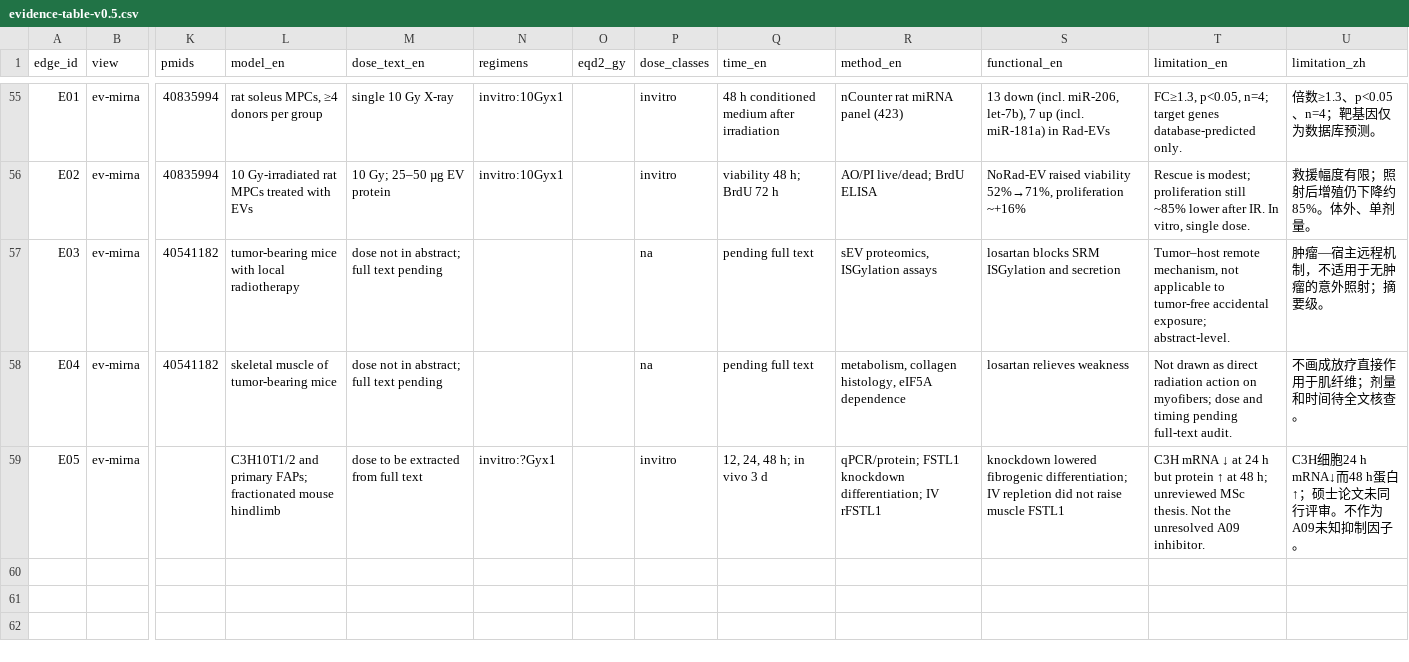
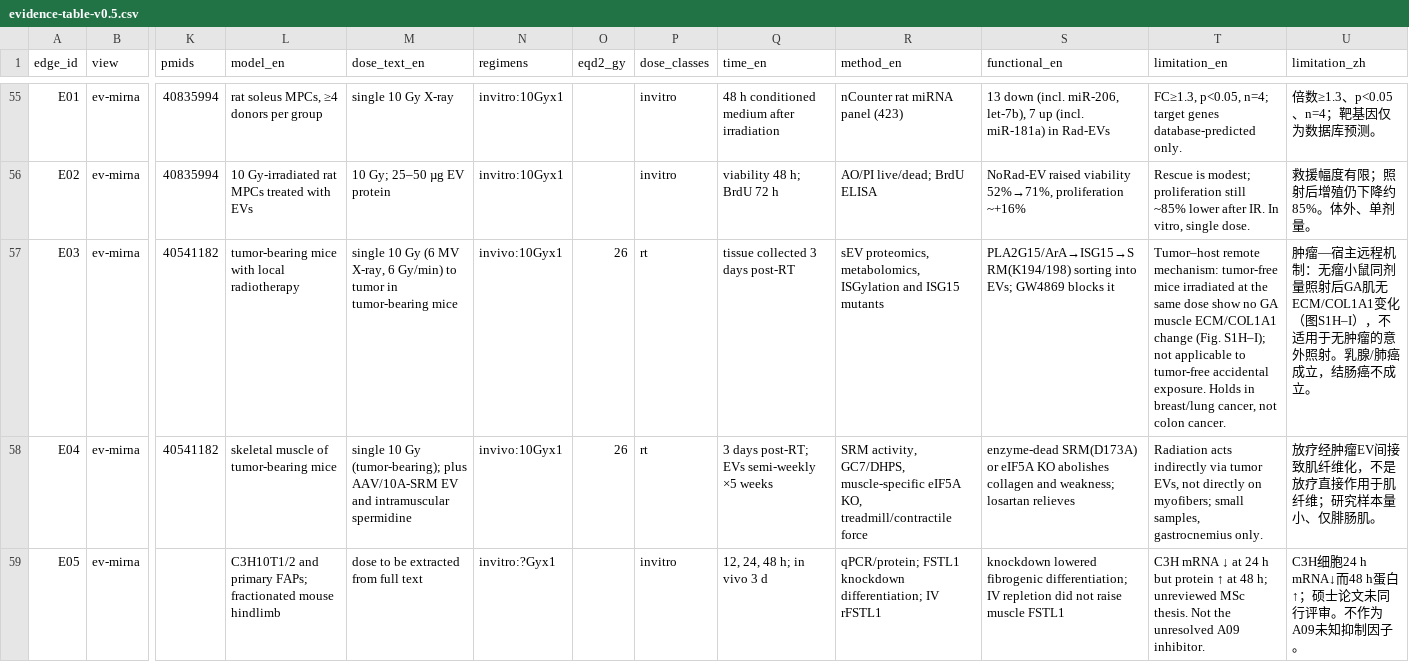
Before and after one commit to TUANZIDING/radiation-muscle-pathway, a CSV file: exports/evidence-table-v0.5.csv, drawn as a sheet; only a part is shown, gaps mark what is left out; the diff names each change by its address in the sheet, - before the commit and + after, or states it on an @@ line.

Commit message:
v0.5: update exports/evidence-table-v0.5.csv

```diff
--- a/exports/evidence-table-v0.5.csv
+++ b/exports/evidence-table-v0.5.csv
-M57 (dose_text_en): dose not in abstract; full text pending
+M57 (dose_text_en): single 10 Gy (6 MV X-ray, 6 Gy/min) to tumor in tumor-bearing mice
-N57:N58 (regimens): (empty)
+N57:N58 (regimens): invivo:10Gyx1
-O57:O58 (eqd2_gy): (empty)
+O57:O58 (eqd2_gy): 26
-P57:P58 (dose_classes): na
+P57:P58 (dose_classes): rt
-Q57 (time_en): pending full text
+Q57 (time_en): tissue collected 3 days post-RT
-R57 (method_en): sEV proteomics, ISGylation assays
+R57 (method_en): sEV proteomics, metabolomics, ISGylation and ISG15 mutants
-S57 (functional_en): losartan blocks SRM ISGylation and secretion
+S57 (functional_en): PLA2G15/ArA→ISG15→SRM(K194/198) sorting into EVs; GW4869 blocks it
-T57 (limitation_en): Tumor–host remote mechanism, not applicable to tumor-free accidental exposure; abstract-level.
+T57 (limitation_en): Tumor–host remote mechanism: tumor-free mice irradiated at the same dose show no GA muscle ECM/COL1A1 change (Fig. S1H–I); not applicable to tumor-free accidental exposure. Holds in breast/lung cancer, not colon cancer.
-U57 (limitation_zh): …远程机制，不适用于无肿瘤的意外照射；摘要级。
+U57 (limitation_zh): …远程机制：无瘤小鼠同剂量照射后GA肌无ECM/COL1A1变化（图S1H–I），不适用于无肿瘤的意外照射。乳腺/肺癌成立，结肠癌不成立。
-M58 (dose_text_en): dose not in abstract; full text pending
+M58 (dose_text_en): single 10 Gy (tumor-bearing); plus AAV/10A-SRM EV and intramuscular spermidine
-Q58 (time_en): pending full text
+Q58 (time_en): 3 days post-RT; EVs semi-weekly ×5 weeks
-R58 (method_en): metabolism, collagen histology, eIF5A dependence
+R58 (method_en): SRM activity, GC7/DHPS, muscle-specific eIF5A KO, treadmill/contractile force
-S58 (functional_en): losartan relieves weakness
+S58 (functional_en): enzyme-dead SRM(D173A) or eIF5A KO abolishes collagen and weakness; losartan relieves
-T58 (limitation_en): Not drawn as direct radiation action on myofibers; dose and timing pending full-text audit.
+T58 (limitation_en): Radiation acts indirectly via tumor EVs, not directly on myofibers; small samples, gastrocnemius only.
-U58 (limitation_zh): 不画成放疗直接作用于肌纤维；剂量和时间待全文核查。
+U58 (limitation_zh): 放疗经肿瘤EV间接致肌纤维化，不是放疗直接作用于肌纤维；研究样本量小、仅腓肠肌。
```
